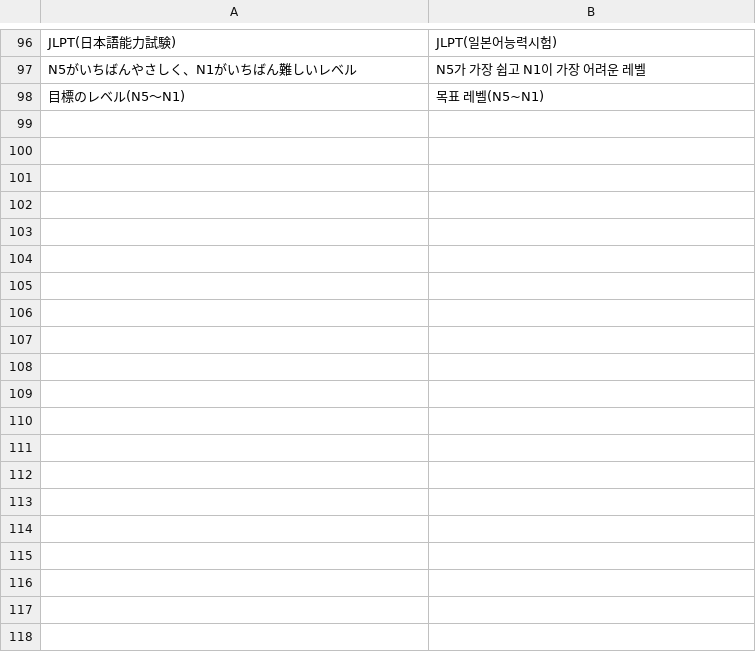
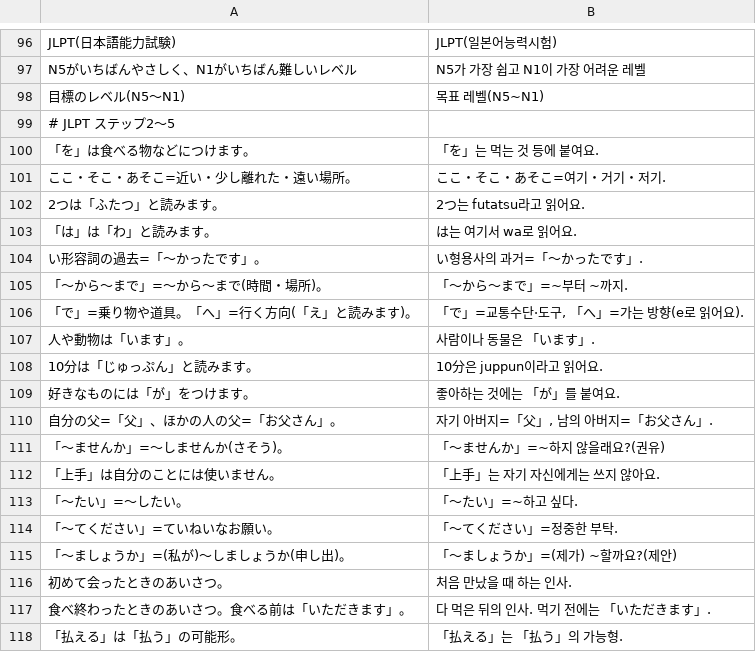
Before and after one commit to Yoshiusagi/Babel-Flight, a TSV file: app/babel-flight/i18n/ko/ja.tsv, drawn as a sheet; only a part is shown, gaps mark what is left out; the diff covers the shown part only; the diff names each change by its address in the sheet, - before the commit and + after, or states it on an @@ line.

```diff
--- a/app/babel-flight/i18n/ko/ja.tsv
+++ b/app/babel-flight/i18n/ko/ja.tsv
+row 99: # JLPT ステップ2〜5
+row 100: 「を」は食べる物などにつけます。 | 「を」는 먹는 것 등에 붙여요.
+row 101: ここ・そこ・あそこ=近い・少し離れた・遠い場所。 | ここ・そこ・あそこ=여기・거기・저기.
+row 102: 2つは「ふたつ」と読みます。 | 2つ는 futatsu라고 읽어요.
+row 103: 「は」は「わ」と読みます。 | は는 여기서 wa로 읽어요.
+row 104: い形容詞の過去=「〜かったです」。 | い형용사의 과거=「〜かったです」.
+row 105: 「〜から〜まで」=〜から〜まで(時間・場所)。 | 「〜から〜まで」=~부터 ~까지.
+row 106: 「で」=乗り物や道具。「へ」=行く方向(「え」と読みます)。 | 「で」=교통수단·도구, 「へ」=가는 방향(e로 읽어요).
+row 107: 人や動物は「います」。 | 사람이나 동물은 「います」.
+row 108: 10分は「じゅっぷん」と読みます。 | 10分은 juppun이라고 읽어요.
+row 109: 好きなものには「が」をつけます。 | 좋아하는 것에는 「が」를 붙여요.
+row 110: 自分の父=「父」、ほかの人の父=「お父さん」。 | 자기 아버지=「父」, 남의 아버지=「お父さん」.
+row 111: 「〜ませんか」=〜しませんか(さそう)。 | 「〜ませんか」=~하지 않을래요?(권유)
+row 112: 「上手」は自分のことには使いません。 | 「上手」는 자기 자신에게는 쓰지 않아요.
+row 113: 「〜たい」=〜したい。 | 「〜たい」=~하고 싶다.
+row 114: 「〜てください」=ていねいなお願い。 | 「〜てください」=정중한 부탁.
+row 115: 「〜ましょうか」=(私が)〜しましょうか(申し出)。 | 「〜ましょうか」=(제가) ~할까요?(제안)
+row 116: 初めて会ったときのあいさつ。 | 처음 만났을 때 하는 인사.
+row 117: 食べ終わったときのあいさつ。食べる前は「いただきます」。 | 다 먹은 뒤의 인사. 먹기 전에는 「いただきます」.
+row 118: 「払える」は「払う」の可能形。 | 「払える」는 「払う」의 가능형.
```
Also changed, not shown: 29 added rows elsewhere in this file, app/babel-flight/i18n/en/ja.tsv, app/babel-flight/i18n/zh/ja.tsv, 18 other files.
